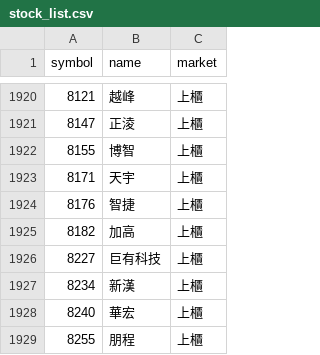
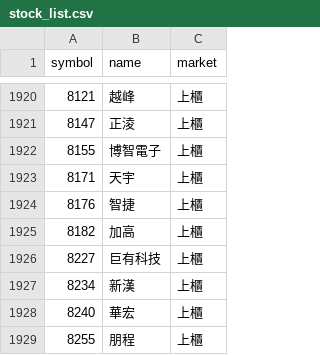
Before and after one commit to ScoppenLin/CandyTWStock, a CSV file: data/stock_list.csv, drawn as a sheet; only a part is shown, gaps mark what is left out.

```diff
--- a/data/stock_list.csv
+++ b/data/stock_list.csv
@@ -1921,3 +1921,3 @@
 8147,正淩,上櫃
-8155,博智,上櫃
+8155,博智電子,上櫃
 8171,天宇,上櫃
```
Also changed, not shown: logs/error_log.csv, 6 other files.
